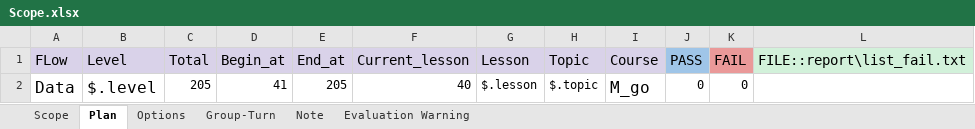
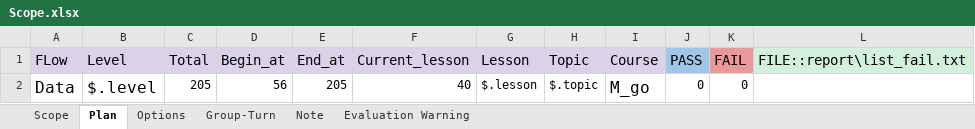
Before and after one commit to ngale892/tool_test_game, an Excel workbook: config/data/Scope.xlsx, sheet Plan, drawn as a sheet; values as stored, in another font and other column widths than the file's, no borders; the diff names each change by its address in the sheet, - before the commit and + after, or states it on an @@ line.

```diff
--- a/config/data/Scope.xlsx (sheet Plan)
+++ b/config/data/Scope.xlsx (sheet Plan)
-D2 (Begin_at): 41
+D2 (Begin_at): 56
```
Also changed, not shown: config/Scope.xlsx, 2 other files.
